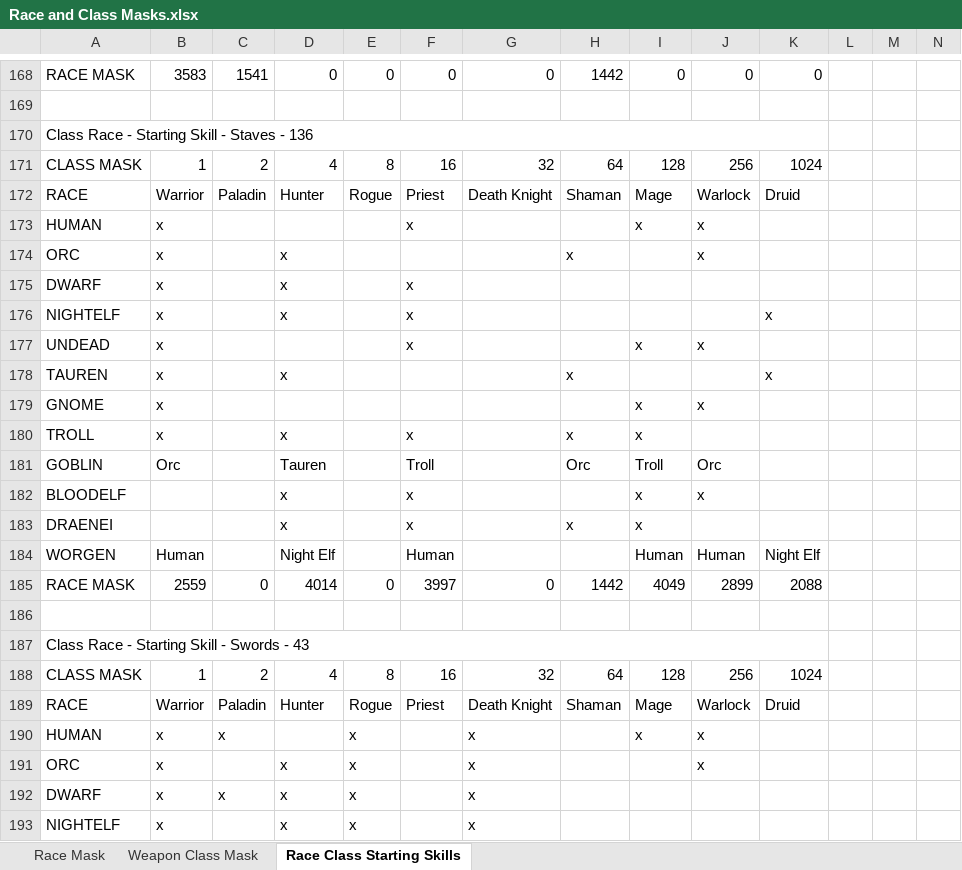
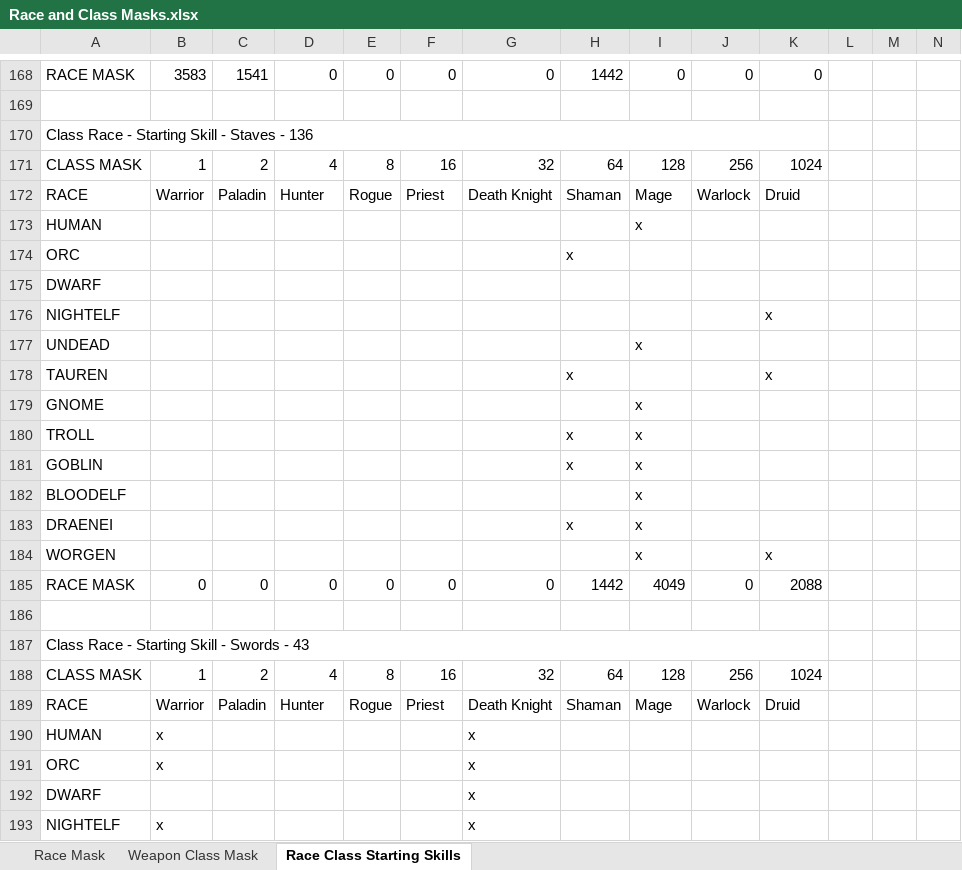
Before and after one commit to ZepplinCore-Development/Zeppelin-Craft, an Excel workbook: Scripts/Race and Class Masks.xlsx, sheet Race Class Starting Skills, drawn as a sheet; only a part is shown, gaps mark what is left out; values as stored, in another font and other column widths than the file's, no cell formats; removed rows and columns are numbered as before the commit, all else as after; the diff covers the shown part only; the diff names each change by its address in the sheet, - before the commit and + after, or states it on an @@ line.

Commit message:
Starting Weapon Skills Fix :muscle:
Update Race and Class Masks.xlsx

Starting Weapon Skills Fix :muscle:

```diff
--- a/Scripts/Race and Class Masks.xlsx (sheet Race Class Starting Skills)
+++ b/Scripts/Race and Class Masks.xlsx (sheet Race Class Starting Skills)
-B173:B174: x
+B173:B174: (empty)
-F173: x
+F173: (empty)
-J173:J174: x
+J173:J174: (empty)
-D174: x
+D174: (empty)
-row 175: DWARF | x |  | x |  | x
+row 175: DWARF
-B176:B180: x
+B176:B180: (empty)
-D176: x
+D176: (empty)
-F176:F177: x
+F176:F177: (empty)
-J177: x
+J177: (empty)
-D178: x
+D178: (empty)
-J179: x
+J179: (empty)
-D180: x
+D180: (empty)
-F180: x
+F180: (empty)
-row 181: GOBLIN | Orc |  | Tauren |  | Troll |  | Orc | Troll | Orc
+row 181: GOBLIN |  |  |  |  |  |  | x | x
-D182:D183: x
+D182:D183: (empty)
-F182:F183: x
+F182:F183: (empty)
-J182: x
+J182: (empty)
-row 184: WORGEN | Human |  | Night Elf |  | Human |  |  | Human | Human | Night Elf
+row 184: WORGEN |  |  |  |  |  |  |  | x |  | x
-B185: 2559
+B185: 0
-D185: 4014
+D185: 0
-F185: 3997
+F185: 0
-J185: 2899
+J185: 0
-C190: x
+C190: (empty)
-E190:E193: x
+E190:E193: (empty)
-I190: x
+I190: (empty)
-J190:J191: x
+J190:J191: (empty)
-D191:D193: x
+D191:D193: (empty)
-B192: x
+B192: (empty)
-C192: x
+C192: (empty)
```
Also changed, not shown: 44 added rows, 44 removed rows, 1 moved row and 252 edited cells elsewhere in this sheet, cell formats, 1 other file.
